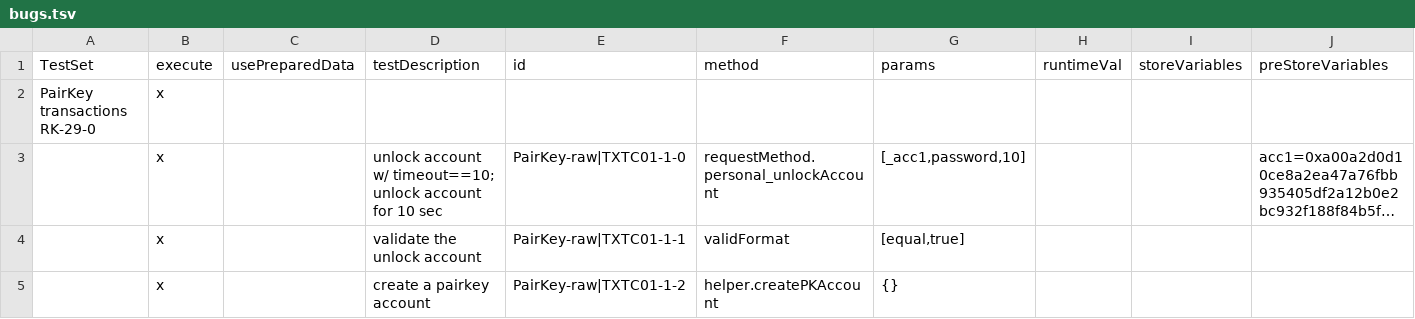
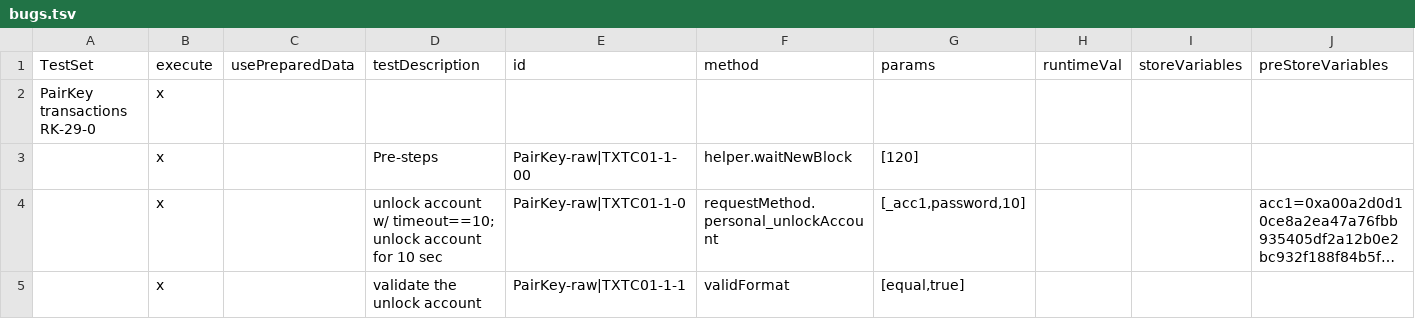
Before and after one commit to makkii-dev/qa-rpc, a TSV file: test_cases/bugs.tsv, drawn as a sheet; only a part is shown; the shorter side is filled out with more unchanged rows; long unchanged cells end in …; the diff names each change by its address in the sheet, - before the commit and + after, or states it on an @@ line.

Commit message:
fix sync test format

```diff
--- a/test_cases/bugs.tsv
+++ b/test_cases/bugs.tsv
+row 3:  | x |  | Pre-steps | PairKey-raw|TXTC01-1-00 | helper.waitNewBlock | [120]
```
Also changed, not shown: test_cases/syncing_testcases.tsv, 1 other file.
